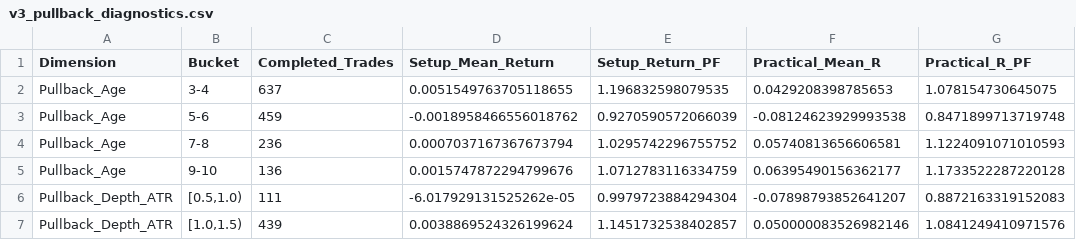
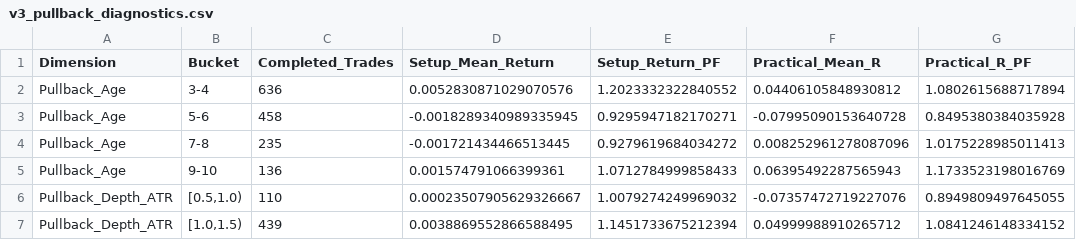
Before and after one commit to krishna916/Financial, a CSV file: Swing Trading/research/swing/strategy_v3_shallow_pullback/output/v3_pullback_diagnostics.csv, drawn as a sheet; only a part is shown; the diff covers the shown part only.

```diff
--- a/Swing Trading/research/swing/strategy_v3_shallow_pullback/output/v3_pullback_diagnostics.csv
+++ b/Swing Trading/research/swing/strategy_v3_shallow_pullback/output/v3_pullback_diagnostics.csv
@@ -1,7 +1,7 @@
 Dimension,Bucket,Completed_Trades,Setup_Mean_Return,Setup_Return_PF,Practical_Mean_R,Practical_R_PF
-Pullback_Age,3-4,637,0.0051549763705118655,1.196832598079535,0.0429208398785653,1.078154730645075
-Pullback_Age,5-6,459,-0.0018958466556018762,0.9270590572066039,-0.08124623929993538,0.8471899713719748
-Pullback_Age,7-8,236,0.0007037167367673794,1.0295742296755752,0.05740813656606581,1.1224091071010593
-Pullback_Age,9-10,136,0.0015747872294799676,1.0712783116334759,0.06395490156362177,1.1733522287220128
-Pullback_Depth_ATR,"[0.5,1.0)",111,-6.017929131525262e-05,0.9979723884294304,-0.07898793852641207,0.8872163319152083
-Pullback_Depth_ATR,"[1.0,1.5)",439,0.0038869524326199624,1.1451732538402857,0.050000083526982146,1.0841249410971576
+Pullback_Age,3-4,636,0.0052830871029070576,1.2023332322840552,0.04406105848930812,1.0802615688717894
+Pullback_Age,5-6,458,-0.0018289340989335945,0.9295947182170271,-0.07995090153640728,0.8495380384035928
+Pullback_Age,7-8,235,-0.001721434466513445,0.9279619684034272,0.008252961278087096,1.0175228985011413
+Pullback_Age,9-10,136,0.001574791066399361,1.0712784999858433,0.06395492287565943,1.1733523198016769
+Pullback_Depth_ATR,"[0.5,1.0)",110,0.00023507905629326667,1.0079274249969032,-0.07357472719227076,0.8949809497645055
+Pullback_Depth_ATR,"[1.0,1.5)",439,0.0038869552866588495,1.1451733675212394,0.04999988910265712,1.0841246148334152
```
Also changed, not shown: 51 edited cells elsewhere in this file, Swing Trading/research/swing/strategy_v3_shallow_pullback/output/v3_breadth_summary.csv, Swing Trading/research/swing/strategy_v3_shallow_pullback/output/v3_data_validation.csv, 14 other files.
